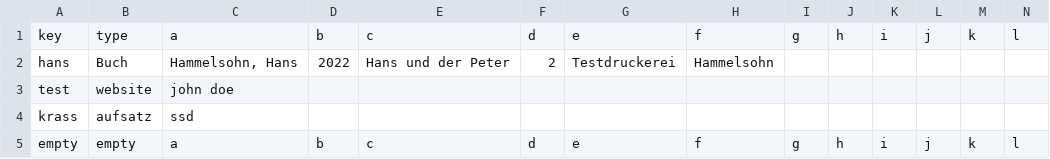
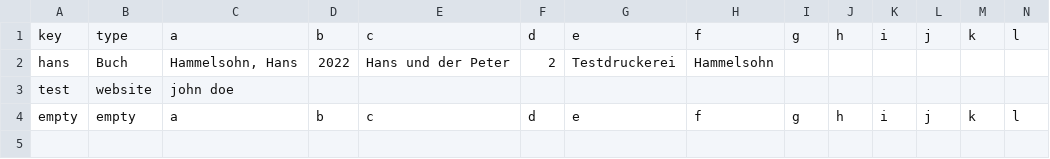
Before and after one commit to TimoSto/latexWissenschaftlichesArbeiten, a CSV file: projects/documentation/literatur.csv, drawn as a sheet; only a part is shown; rows hold the shown columns only; the diff names each change by its address in the sheet, - before the commit and + after, or states it on an @@ line.

```diff
--- a/projects/documentation/literatur.csv
+++ b/projects/documentation/literatur.csv
-row 4: krass | aufsatz | ssd
```
Also changed, not shown: 5 other files.
